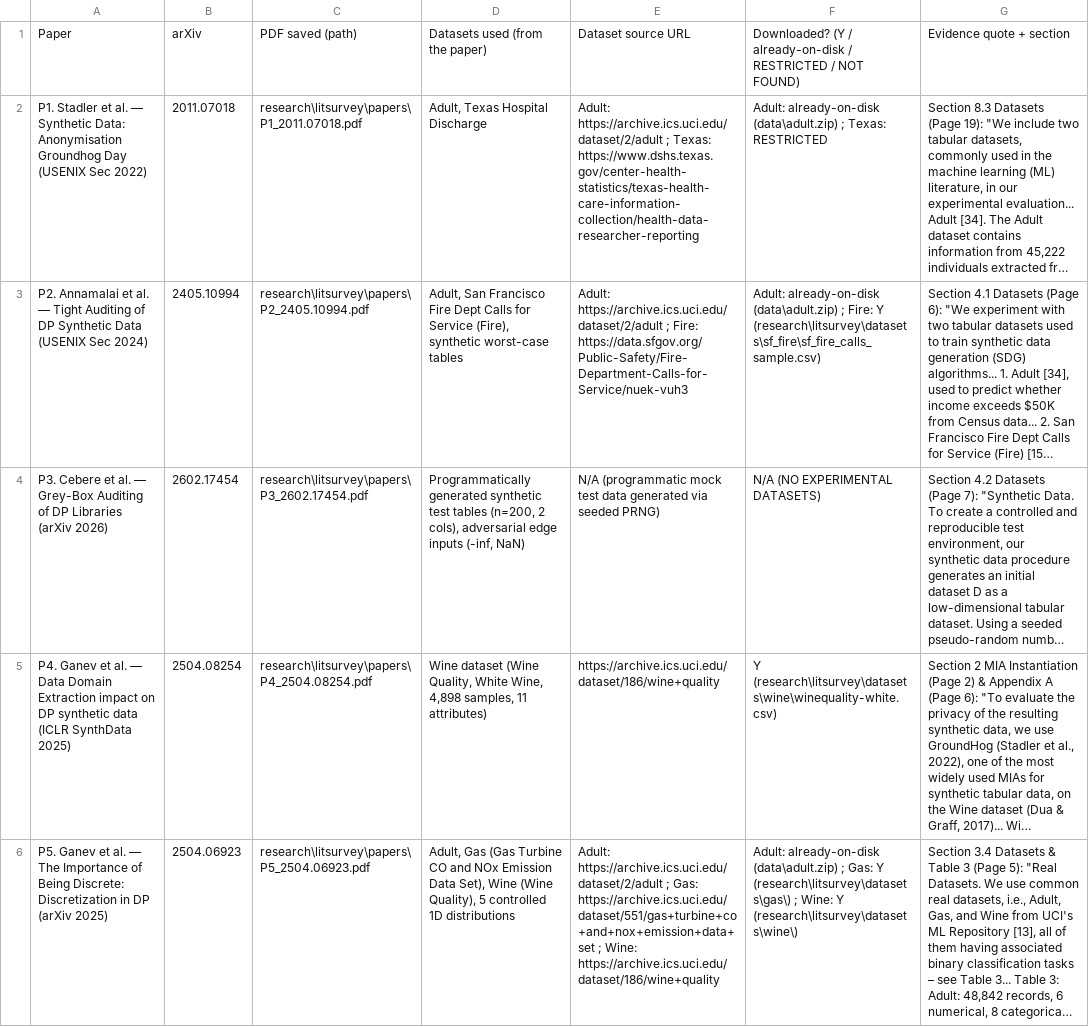
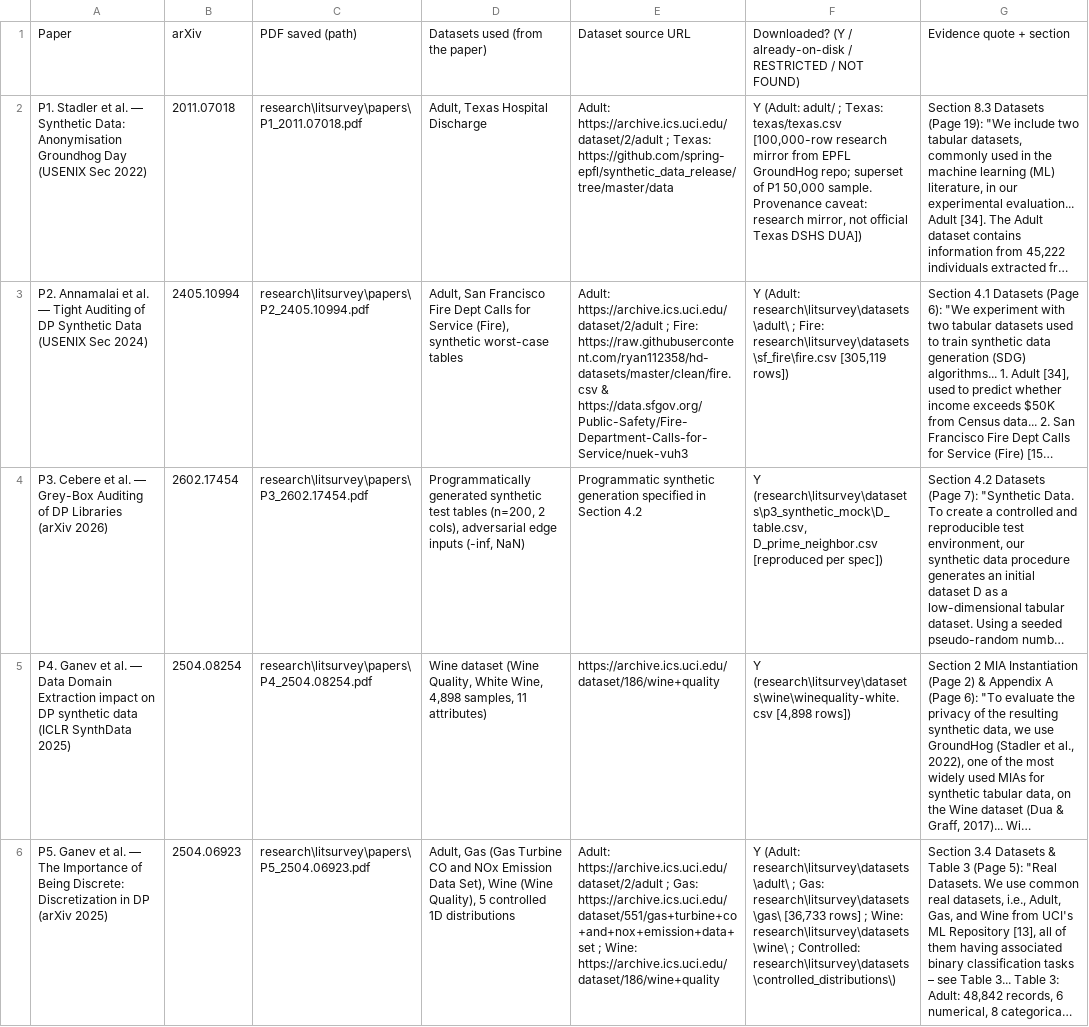
Before and after one commit to rajmodi262/SynthProof, a CSV file: research/litsurvey/MANIFEST.csv, drawn as a sheet; only a part is shown; long unchanged cells end in …; the diff covers the shown part only; the diff names each change by its address in the sheet, - before the commit and + after, or states it on an @@ line.

Commit message:
docs(litsurvey): reconcile manifest and dataset provenance caveats
- Clarified Texas Hospital Discharge is a 100,000-row research mirror from EPFL GroundHog repo (superset of P1 50k sample; not official Texas DSHS DUA).
- Clarified BR2000 is a 38,000-row research mirror from Kamino author repo (not direct IPUMS International DUA).
- Clarified National ACS is the 27,111-row NIST SDNist parent excerpt (from which P7 filtered 15,012 rows).
- Noted Salary benchmark contains public-record names from DPBench/AIM distribution.
- Documented single-file consolidated full tables for Adult (48,842 rows) and Gas Turbine (36,733 rows).
- Reconciled all statuses across MANIFEST.md and MANIFEST.csv.

```diff
--- a/research/litsurvey/MANIFEST.csv
+++ b/research/litsurvey/MANIFEST.csv
-E2: …; Texas: https://www.dshs.texas.gov/center-health-statistics/texas-health-care-information-collection/health-data-researcher-reporting
+E2: …; Texas: https://github.com/spring-epfl/synthetic_data_release/tree/master/data
-F2: Adult: already-on-disk (data\adult.zip) ; Texas: RESTRICTED
+F2: Y (Adult: adult/ ; Texas: texas/texas.csv [100,000-row research mirror from EPFL GroundHog repo; superset of P1 50,000 sample. Provenance caveat: research mirror, not official Texas DSHS DUA])
-E3: …; Fire: https://data.sfgov.org/Public-Safety/Fire-Department-Calls-for-Service/nuek-vuh3
+E3: …; Fire: https://raw.githubusercontent.com/ryan112358/hd-datasets/master/clean/fire.csv & https://data.sfgov.org/Public-Safety/Fire-Department-Calls-for-Service/nuek-vuh3
-F3: Adult: already-on-disk (data\adult.zip) ; Fire: Y (research\litsurvey\datasets\sf_fire\sf_fire_calls_sample.csv)
+F3: Y (Adult: research\litsurvey\datasets\adult\ ; Fire: research\litsurvey\datasets\sf_fire\fire.csv [305,119 rows])
-E4: N/A (programmatic mock test data generated via seeded PRNG)
+E4: Programmatic synthetic generation specified in Section 4.2
-F4: N/A (NO EXPERIMENTAL DATASETS)
+F4: Y (research\litsurvey\datasets\p3_synthetic_mock\D_table.csv, D_prime_neighbor.csv [reproduced per spec])
-F5: Y (research\litsurvey\datasets\wine\winequality-white.csv)
+F5: Y (research\litsurvey\datasets\wine\winequality-white.csv [4,898 rows])
-F6: Adult: already-on-disk (data\adult.zip) ; Gas: Y (research\litsurvey\datasets\gas\) ; Wine: Y (research\litsurvey\datasets\wine\)
+F6: Y (Adult: research\litsurvey\datasets\adult\ ; Gas: research\litsurvey\datasets\gas\ [36,733 rows] ; Wine: research\litsurvey\datasets\wine\ ; Controlled: research\litsurvey\datasets\controlled_distributions\)
```
Also changed, not shown: 7 edited cells elsewhere in this file, 2 other files.
